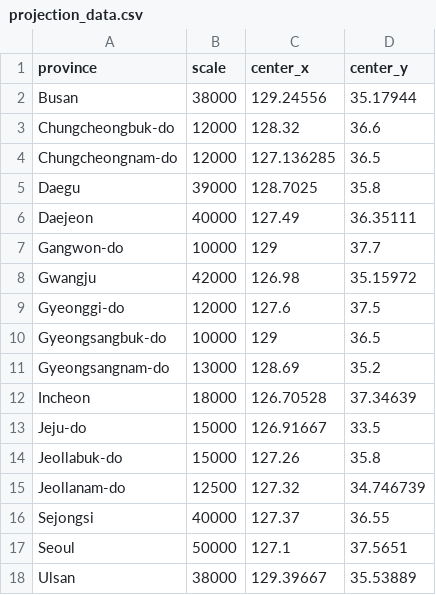
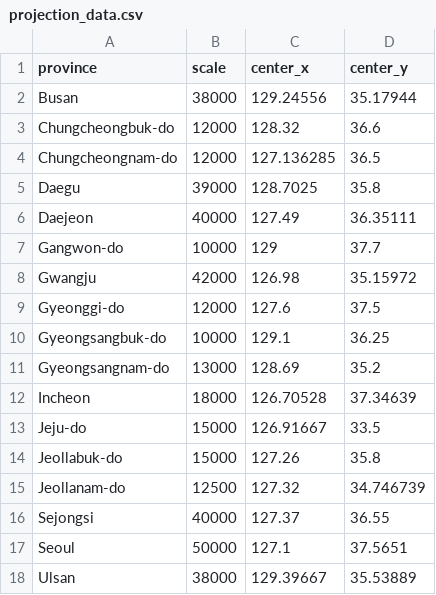
Before and after one commit to snuhci2017/FineDustMap, a CSV file: src/csv/projection_data.csv, drawn as a sheet.

```diff
--- a/src/csv/projection_data.csv
+++ b/src/csv/projection_data.csv
@@ -9,3 +9,3 @@ Gwangju,42000,126.98,35.15972
 Gyeonggi-do,12000,127.6,37.5
-Gyeongsangbuk-do,10000,129,36.5
+Gyeongsangbuk-do,10000,129.1,36.25
 Gyeongsangnam-do,13000,128.69,35.2
```
Also changed, not shown: 1 other file.
